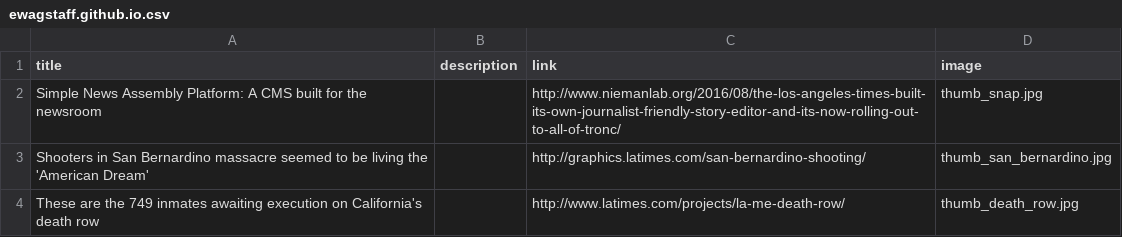
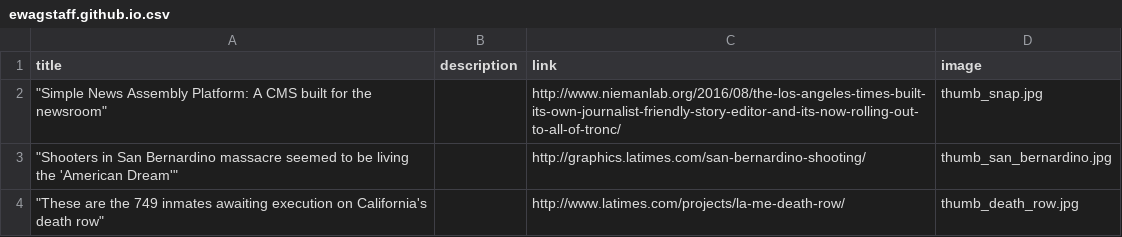
Before and after one commit to ewagstaff/ewagstaff.github.io, a CSV file: ewagstaff.github.io.csv, drawn as a sheet.

Commit message:
data import

```diff
--- a/ewagstaff.github.io.csv
+++ b/ewagstaff.github.io.csv
@@ -1,4 +1,4 @@
 title,description,link,image
-Simple News Assembly Platform: A CMS built for the newsroom,,http://www.niemanlab.org/2016/08/the-los-angeles-times-built-its-own-journalist-friendly-story-editor-and-its-now-rolling-out-to-all-of-tronc/,thumb_snap.jpg
-Shooters in San Bernardino massacre seemed to be living the 'American Dream',,http://graphics.latimes.com/san-bernardino-shooting/,thumb_san_bernardino.jpg
-These are the 749 inmates awaiting execution on California's death row,,http://www.latimes.com/projects/la-me-death-row/,thumb_death_row.jpg
+"""Simple News Assembly Platform: A CMS built for the newsroom""",,http://www.niemanlab.org/2016/08/the-los-angeles-times-built-its-own-journalist-friendly-story-editor-and-its-now-rolling-out-to-all-of-tronc/,thumb_snap.jpg
+"""Shooters in San Bernardino massacre seemed to be living the 'American Dream'""",,http://graphics.latimes.com/san-bernardino-shooting/,thumb_san_bernardino.jpg
+"""These are the 749 inmates awaiting execution on California's death row""",,http://www.latimes.com/projects/la-me-death-row/,thumb_death_row.jpg
```
Also changed, not shown: 2 other files.
